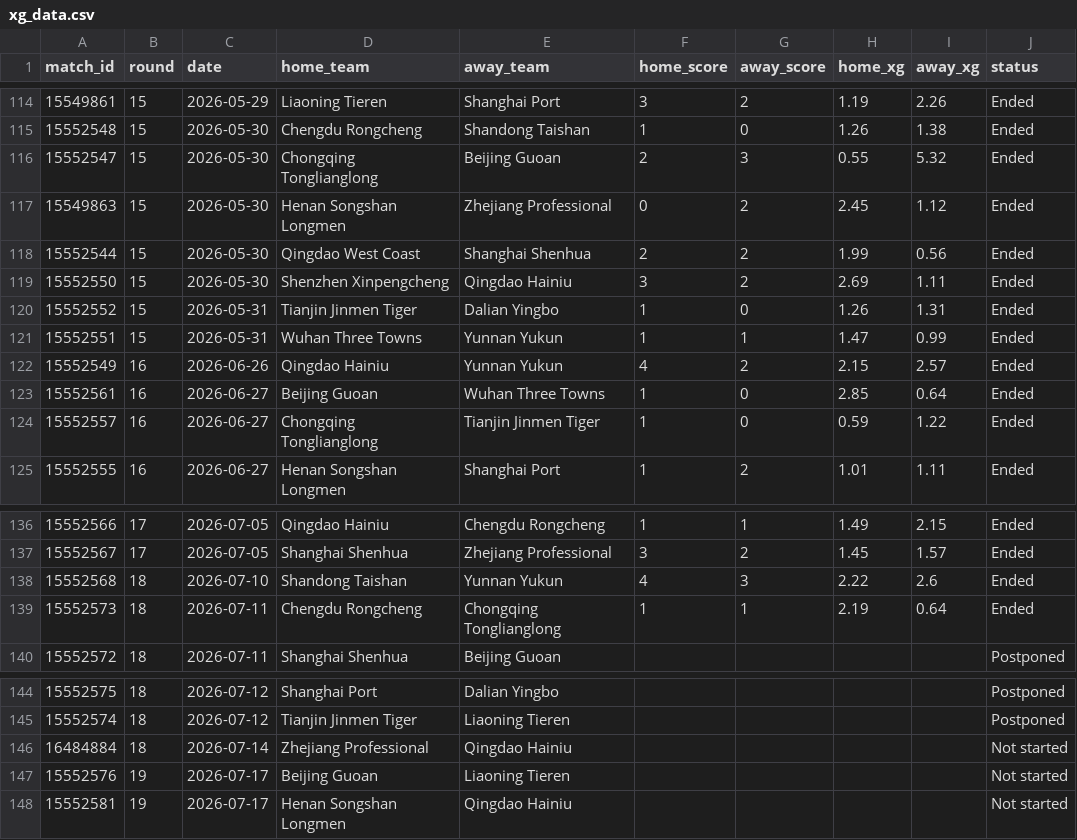
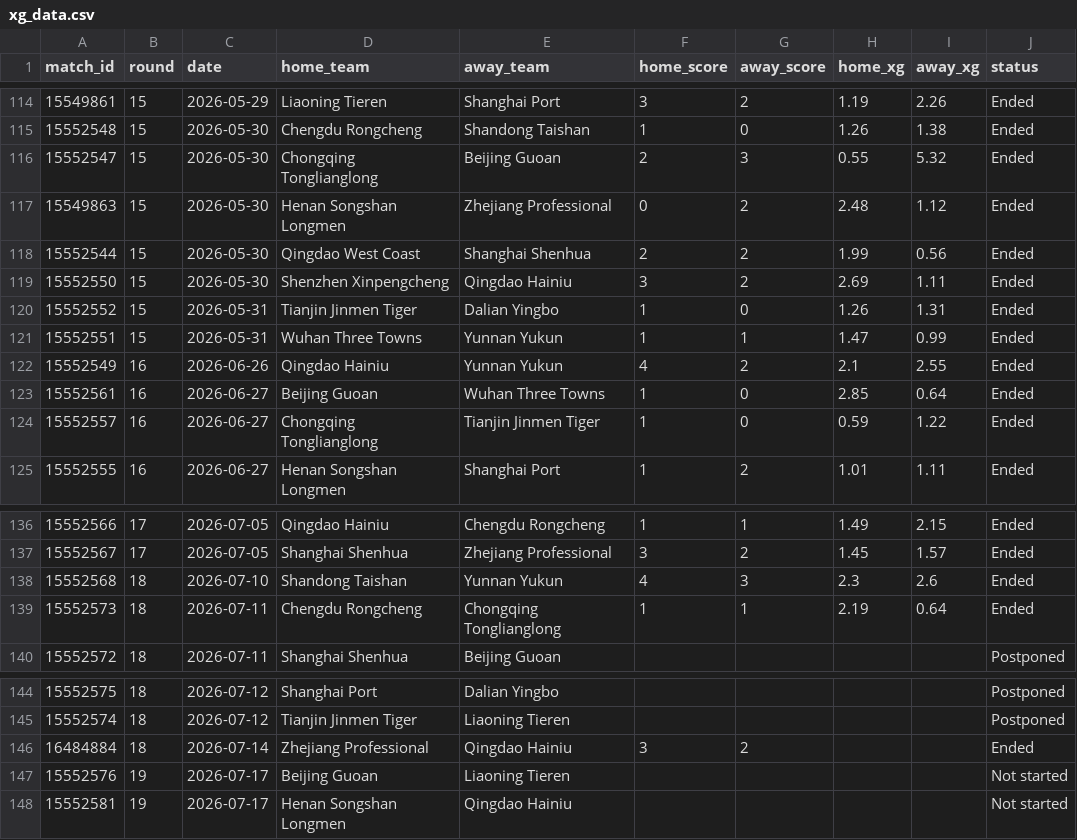
Before and after one commit to jiajun-builds/cslmonitor, a CSV file: data/raw_data/xg_data.csv, drawn as a sheet; only a part is shown, gaps mark what is left out.

Commit message:
chore(xg): refresh xG from SofaScore (local 2026-07-14)

```diff
--- a/data/raw_data/xg_data.csv
+++ b/data/raw_data/xg_data.csv
@@ -116,3 +116,3 @@ match_id,round,date,home_team,away_team,home_score,away_score,home_xg,away_xg,st
 15552547,15,2026-05-30,Chongqing Tonglianglong,Beijing Guoan,2,3,0.55,5.32,Ended
-15549863,15,2026-05-30,Henan Songshan Longmen,Zhejiang Professional,0,2,2.45,1.12,Ended
+15549863,15,2026-05-30,Henan Songshan Longmen,Zhejiang Professional,0,2,2.48,1.12,Ended
 15552544,15,2026-05-30,Qingdao West Coast,Shanghai Shenhua,2,2,1.99,0.56,Ended
@@ -121,3 +121,3 @@ match_id,round,date,home_team,away_team,home_score,away_score,home_xg,away_xg,st
 15552551,15,2026-05-31,Wuhan Three Towns,Yunnan Yukun,1,1,1.47,0.99,Ended
-15552549,16,2026-06-26,Qingdao Hainiu,Yunnan Yukun,4,2,2.15,2.57,Ended
+15552549,16,2026-06-26,Qingdao Hainiu,Yunnan Yukun,4,2,2.1,2.55,Ended
 15552561,16,2026-06-27,Beijing Guoan,Wuhan Three Towns,1,0,2.85,0.64,Ended
@@ -137,3 +137,3 @@ match_id,round,date,home_team,away_team,home_score,away_score,home_xg,away_xg,st
 15552567,17,2026-07-05,Shanghai Shenhua,Zhejiang Professional,3,2,1.45,1.57,Ended
-15552568,18,2026-07-10,Shandong Taishan,Yunnan Yukun,4,3,2.22,2.6,Ended
+15552568,18,2026-07-10,Shandong Taishan,Yunnan Yukun,4,3,2.3,2.6,Ended
 15552573,18,2026-07-11,Chengdu Rongcheng,Chongqing Tonglianglong,1,1,2.19,0.64,Ended
@@ -145,3 +145,3 @@ match_id,round,date,home_team,away_team,home_score,away_score,home_xg,away_xg,st
 15552574,18,2026-07-12,Tianjin Jinmen Tiger,Liaoning Tieren,,,,,Postponed
-16484884,18,2026-07-14,Zhejiang Professional,Qingdao Hainiu,,,,,Not started
+16484884,18,2026-07-14,Zhejiang Professional,Qingdao Hainiu,3,2,,,Ended
 15552576,19,2026-07-17,Beijing Guoan,Liaoning Tieren,,,,,Not started
```
